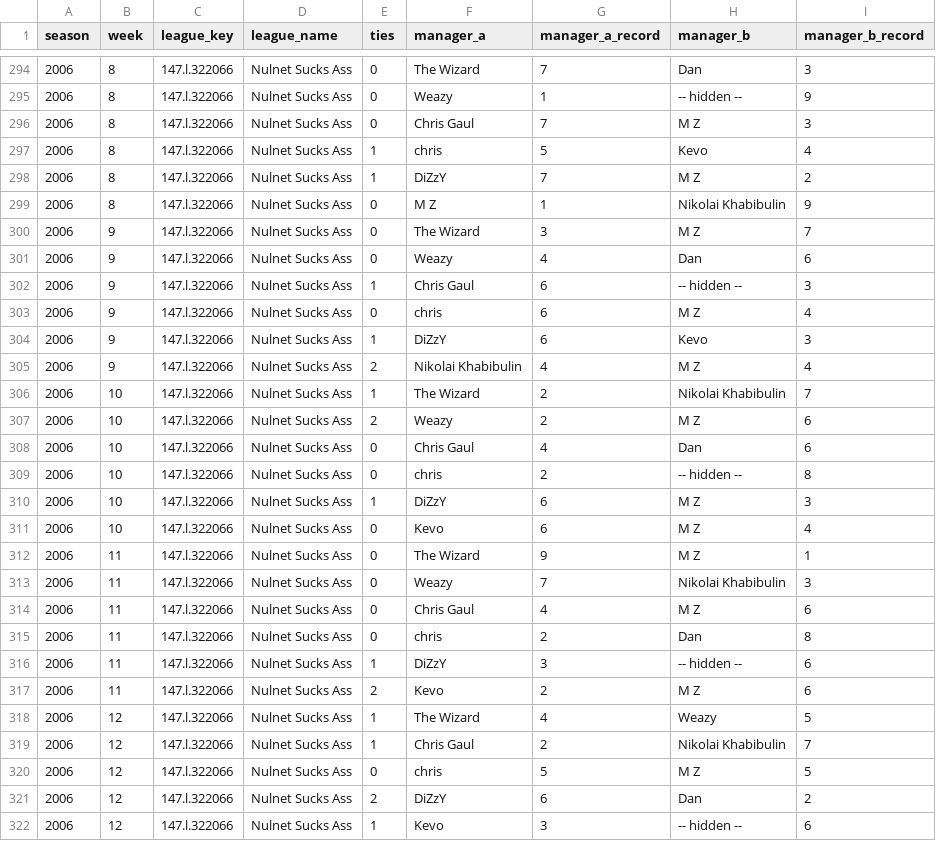
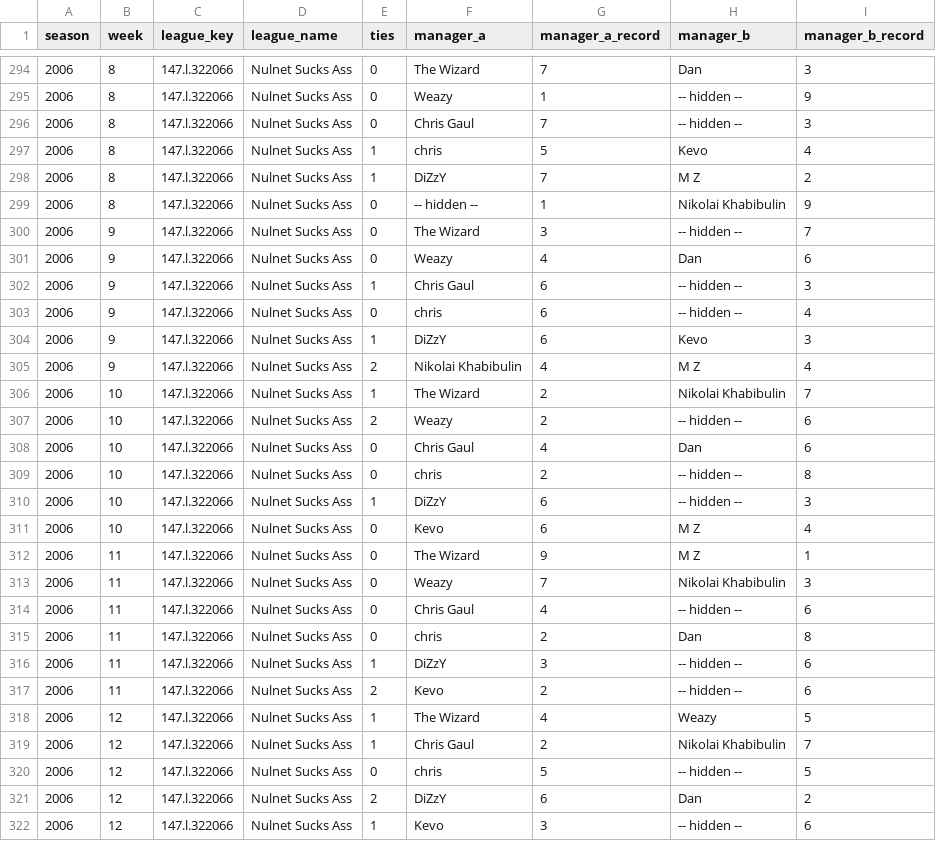
Before and after one commit to mzaiger/Fantasy_Lifetime_Stats, a CSV file: weekly_head_to_head_record.csv, drawn as a sheet; only a part is shown, gaps mark what is left out; the diff covers the shown part only.

```diff
--- a/weekly_head_to_head_record.csv
+++ b/weekly_head_to_head_record.csv
@@ -295,10 +295,10 @@ season,week,league_key,league_name,ties,manager_a,manager_a_record,manager_b,man
 2006,8,147.l.322066,Nulnet Sucks Ass,0,Weazy,1,-- hidden --,9
-2006,8,147.l.322066,Nulnet Sucks Ass,0,Chris Gaul,7,M Z,3
+2006,8,147.l.322066,Nulnet Sucks Ass,0,Chris Gaul,7,-- hidden --,3
 2006,8,147.l.322066,Nulnet Sucks Ass,1,chris,5,Kevo,4
 2006,8,147.l.322066,Nulnet Sucks Ass,1,DiZzY,7,M Z,2
-2006,8,147.l.322066,Nulnet Sucks Ass,0,M Z,1,Nikolai Khabibulin,9
-2006,9,147.l.322066,Nulnet Sucks Ass,0,The Wizard,3,M Z,7
+2006,8,147.l.322066,Nulnet Sucks Ass,0,-- hidden --,1,Nikolai Khabibulin,9
+2006,9,147.l.322066,Nulnet Sucks Ass,0,The Wizard,3,-- hidden --,7
 2006,9,147.l.322066,Nulnet Sucks Ass,0,Weazy,4,Dan,6
 2006,9,147.l.322066,Nulnet Sucks Ass,1,Chris Gaul,6,-- hidden --,3
-2006,9,147.l.322066,Nulnet Sucks Ass,0,chris,6,M Z,4
+2006,9,147.l.322066,Nulnet Sucks Ass,0,chris,6,-- hidden --,4
 2006,9,147.l.322066,Nulnet Sucks Ass,1,DiZzY,6,Kevo,3
@@ -306,6 +306,6 @@ season,week,league_key,league_name,ties,manager_a,manager_a_record,manager_b,man
 2006,10,147.l.322066,Nulnet Sucks Ass,1,The Wizard,2,Nikolai Khabibulin,7
-2006,10,147.l.322066,Nulnet Sucks Ass,2,Weazy,2,M Z,6
+2006,10,147.l.322066,Nulnet Sucks Ass,2,Weazy,2,-- hidden --,6
 2006,10,147.l.322066,Nulnet Sucks Ass,0,Chris Gaul,4,Dan,6
 2006,10,147.l.322066,Nulnet Sucks Ass,0,chris,2,-- hidden --,8
-2006,10,147.l.322066,Nulnet Sucks Ass,1,DiZzY,6,M Z,3
+2006,10,147.l.322066,Nulnet Sucks Ass,1,DiZzY,6,-- hidden --,3
 2006,10,147.l.322066,Nulnet Sucks Ass,0,Kevo,6,M Z,4
@@ -313,9 +313,9 @@ season,week,league_key,league_name,ties,manager_a,manager_a_record,manager_b,man
 2006,11,147.l.322066,Nulnet Sucks Ass,0,Weazy,7,Nikolai Khabibulin,3
-2006,11,147.l.322066,Nulnet Sucks Ass,0,Chris Gaul,4,M Z,6
+2006,11,147.l.322066,Nulnet Sucks Ass,0,Chris Gaul,4,-- hidden --,6
 2006,11,147.l.322066,Nulnet Sucks Ass,0,chris,2,Dan,8
 2006,11,147.l.322066,Nulnet Sucks Ass,1,DiZzY,3,-- hidden --,6
-2006,11,147.l.322066,Nulnet Sucks Ass,2,Kevo,2,M Z,6
+2006,11,147.l.322066,Nulnet Sucks Ass,2,Kevo,2,-- hidden --,6
 2006,12,147.l.322066,Nulnet Sucks Ass,1,The Wizard,4,Weazy,5
 2006,12,147.l.322066,Nulnet Sucks Ass,1,Chris Gaul,2,Nikolai Khabibulin,7
-2006,12,147.l.322066,Nulnet Sucks Ass,0,chris,5,M Z,5
+2006,12,147.l.322066,Nulnet Sucks Ass,0,chris,5,-- hidden --,5
 2006,12,147.l.322066,Nulnet Sucks Ass,2,DiZzY,6,Dan,2
```
Also changed, not shown: 50 edited cells elsewhere in this file, 1 other file.
